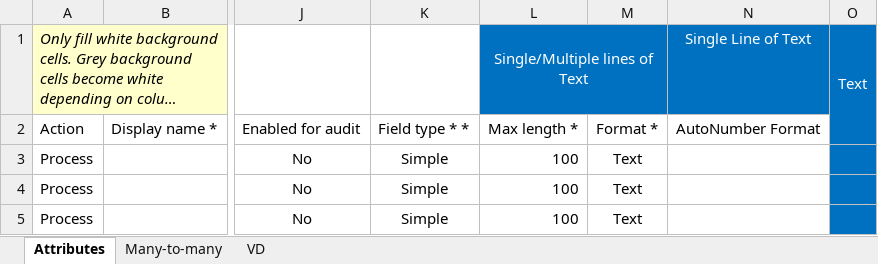
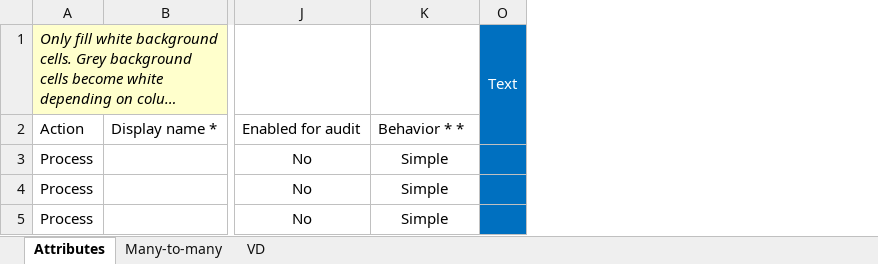
Before and after one commit to MscrmTools/Javista.AttributesFactory, an Excel workbook: Javista.AttributesFactory/Template/Attributes_Template.xlsm, sheet Attributes, drawn as a sheet; only a part is shown, gaps mark what is left out; long unchanged cells end in …; values as stored, in another font and other column widths than the file's, no borders; conditional formats not drawn; the diff names each change by its address in the sheet, - before the commit and + after, or states it on an @@ line.

```diff
--- a/Javista.AttributesFactory/Template/Attributes_Template.xlsm (sheet Attributes)
+++ b/Javista.AttributesFactory/Template/Attributes_Template.xlsm (sheet Attributes)
@@ column L hidden, rows 1-5: Single/Multiple lines of Text | Max length * | 100 | 100 | 100 @@
@@ column M hidden, rows 2-5: Format * | Text | Text | Text @@
@@ column N hidden, rows 1-2: Single Line of Text | AutoNumber Format @@
-K2: Field type * *
+K2: Behavior * *
```
Also changed, not shown: 2 other files.
